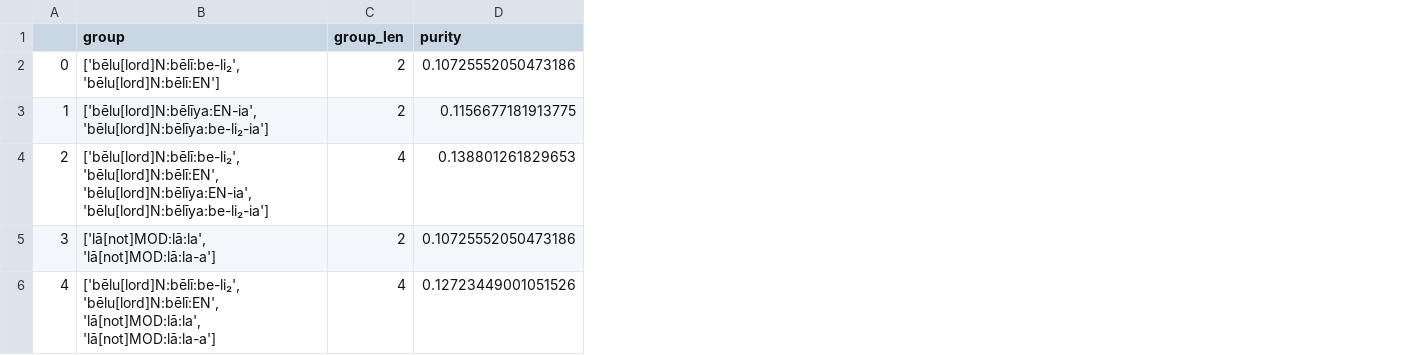
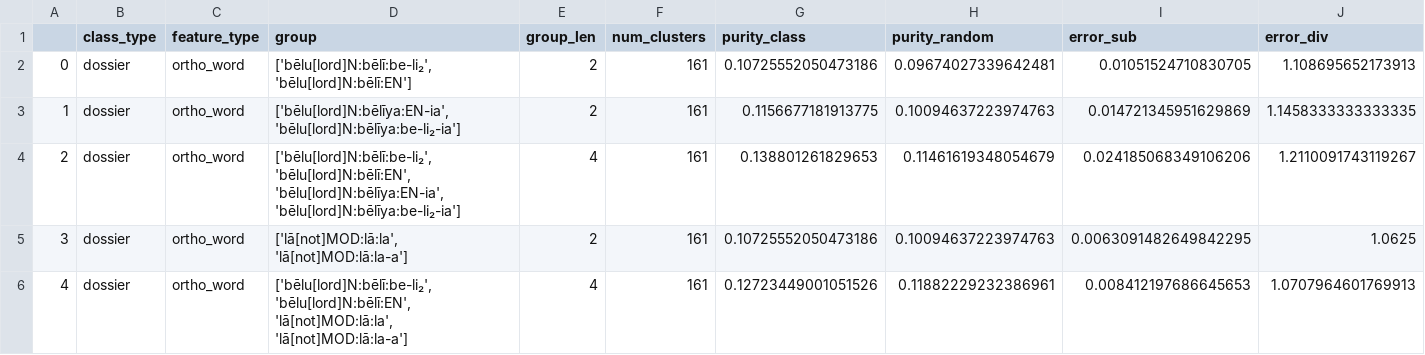
Before and after one commit to berkeleyprosopography/NA_Letters, a CSV file: output/evaluation_dossier_ortho_word.csv, drawn as a sheet; only a part is shown; addresses are those after the commit; the diff covers the shown part only; the diff names each change by its address in the sheet, - before the commit and + after, or states it on an @@ line.

```diff
--- a/output/evaluation_dossier_ortho_word.csv
+++ b/output/evaluation_dossier_ortho_word.csv
+column B (class_type), rows 2-6: all dossier
+column C (feature_type), rows 2-6: all ortho_word
+column F (num_clusters), rows 2-6: all 161
+column H (purity_random), rows 2-6: 0.09674027339642481 | 0.10094637223974763 | 0.11461619348054679 | 0.10094637223974763 | 0.11882229232386961
+column I (error_sub), rows 2-6: 0.01051524710830705 | 0.014721345951629869 | 0.024185068349106206 | 0.0063091482649842295 | 0.008412197686645653
+column J (error_div), rows 2-6: 1.108695652173913 | 1.1458333333333335 | 1.2110091743119267 | 1.0625 | 1.0707964601769913
-G1: purity
+G1: purity_class
```
Also changed, not shown: 4 edited cells elsewhere in this file, output/evaluation_dossier_ortho_sign.csv, output/evaluation_saa_chap_ortho_sign.csv, 8 other files.
